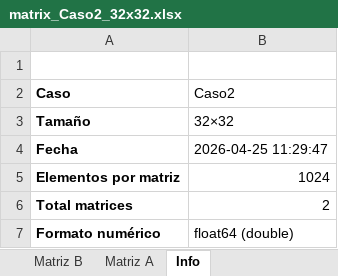
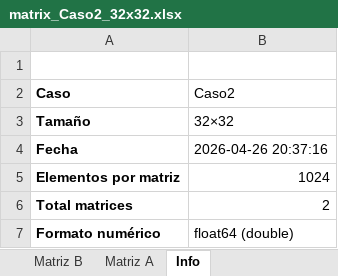
Before and after one commit to EddSanchezz/Proyecto_Multiplicacion_Matrices, an Excel workbook: Proyecto_Python/src/main/resources/matrices/matrix_Caso2_32x32.xlsx, sheet Info, drawn as a sheet; values as stored, in another font and other column widths than the file's, no borders; the diff names each change by its address in the sheet, - before the commit and + after, or states it on an @@ line.

```diff
--- a/Proyecto_Python/src/main/resources/matrices/matrix_Caso2_32x32.xlsx (sheet Info)
+++ b/Proyecto_Python/src/main/resources/matrices/matrix_Caso2_32x32.xlsx (sheet Info)
-B4 (Caso2): 2026-04-25 11:29:47
+B4 (Caso2): 2026-04-26 20:37:16
```
Also changed, not shown: sheet Matriz B, sheet Matriz A, Proyecto_Python/src/main/resources/matrices/matrix_Caso1_16x16.xlsx, 2 other files.
